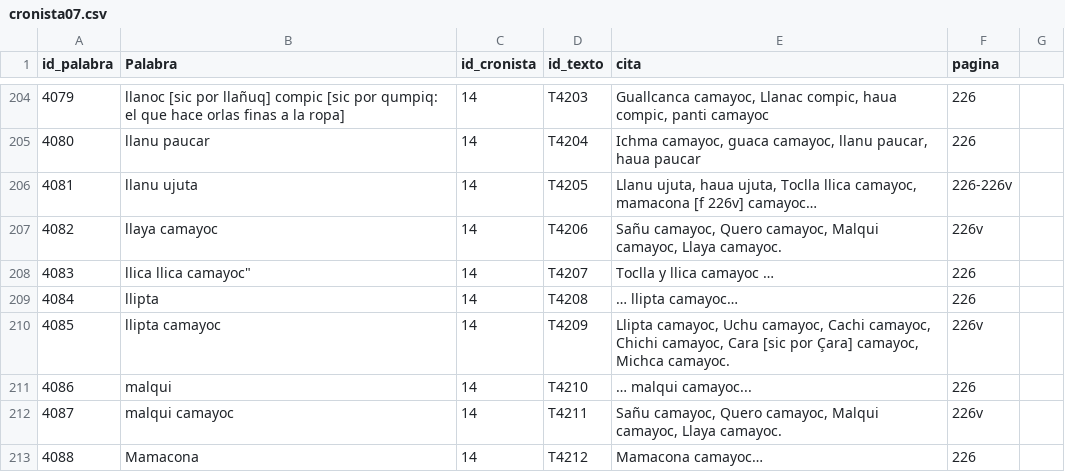
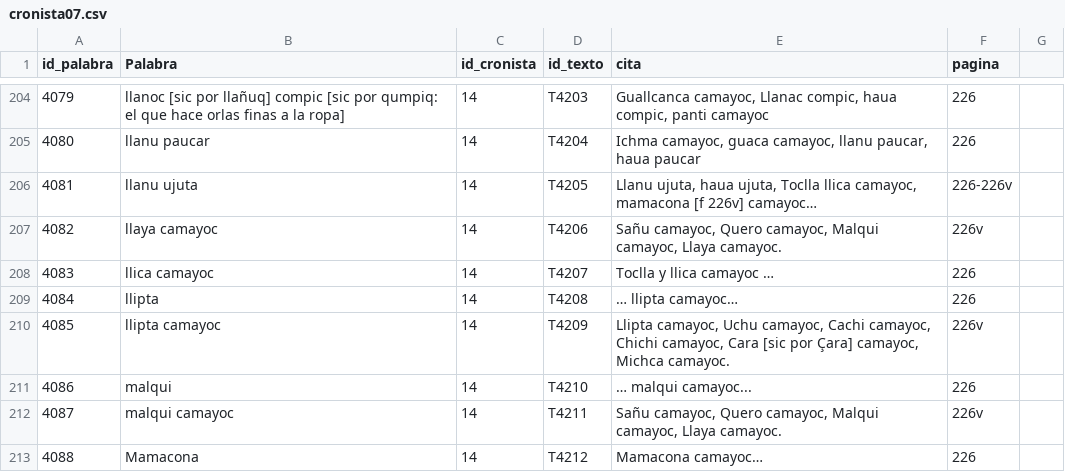
Before and after one commit to glosascroniquenses/glosascroniquenses.github.io, a CSV file: _data/cronista07.csv, drawn as a sheet; only a part is shown, gaps mark what is left out; the diff names each change by its address in the sheet, - before the commit and + after, or states it on an @@ line.

Commit message:
Update cronista07.csv

```diff
--- a/_data/cronista07.csv
+++ b/_data/cronista07.csv
-B208 (Palabra): llica llica camayoc"
+B208 (Palabra): llica camayoc
```
